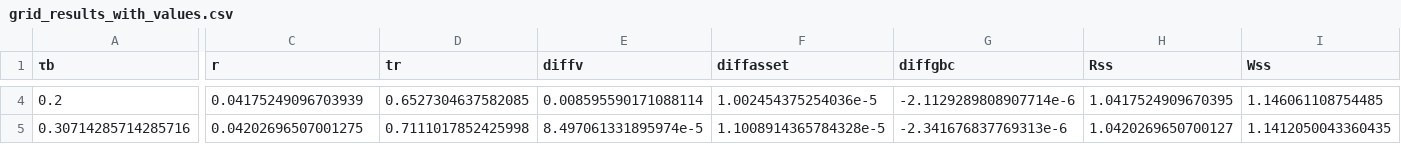
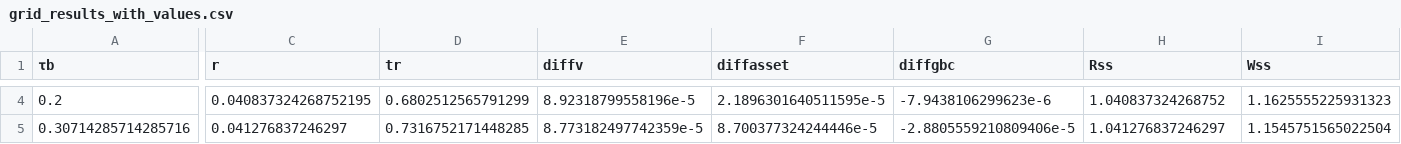
Before and after one commit to apb-umn/BEM, a CSV file: grid_results_with_values.csv, drawn as a sheet; only a part is shown, gaps mark what is left out; the diff covers the shown part only; the diff names each change by its address in the sheet, - before the commit and + after, or states it on an @@ line.

```diff
--- a/grid_results_with_values.csv
+++ b/grid_results_with_values.csv
-C4 (r): 0.04175249096703939
+C4 (r): 0.040837324268752195
-D4 (tr): 0.6527304637582085
+D4 (tr): 0.6802512565791299
-E4 (diffv): 0.008595590171088114
+E4 (diffv): 8.92318799558196e-5
-F4 (diffasset): 1.002454375254036e-5
+F4 (diffasset): 2.1896301640511595e-5
-G4 (diffgbc): -2.1129289808907714e-6
+G4 (diffgbc): -7.9438106299623e-6
-H4 (Rss): 1.0417524909670395
+H4 (Rss): 1.040837324268752
-I4 (Wss): 1.146061108754485
+I4 (Wss): 1.1625555225931323
-C5 (r): 0.04202696507001275
+C5 (r): 0.041276837246297
-D5 (tr): 0.7111017852425998
+D5 (tr): 0.7316752171448285
-E5 (diffv): 8.497061331895974e-5
+E5 (diffv): 8.773182497742359e-5
-F5 (diffasset): 1.1008914365784328e-5
+F5 (diffasset): 8.700377324244446e-5
-G5 (diffgbc): -2.341676837769313e-6
+G5 (diffgbc): -2.8805559210809406e-5
-H5 (Rss): 1.0420269650700127
+H5 (Rss): 1.041276837246297
-I5 (Wss): 1.1412050043360435
+I5 (Wss): 1.1545751565022504
```
Also changed, not shown: 181 edited cells elsewhere in this file, 1 other file.
